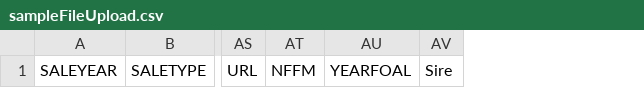
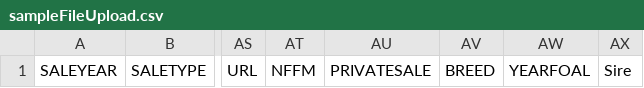
Before and after one commit to monilmody/PreferredE, a CSV file: sampleFileUpload.csv, drawn as a sheet; only a part is shown, gaps mark what is left out; the diff names each change by its address in the sheet, - before the commit and + after, or states it on an @@ line.

Commit message:
adding the new columns in sales

```diff
--- a/sampleFileUpload.csv
+++ b/sampleFileUpload.csv
+column AU, row 1: PRIVATESALE
+column AV, row 1: BREED
```
